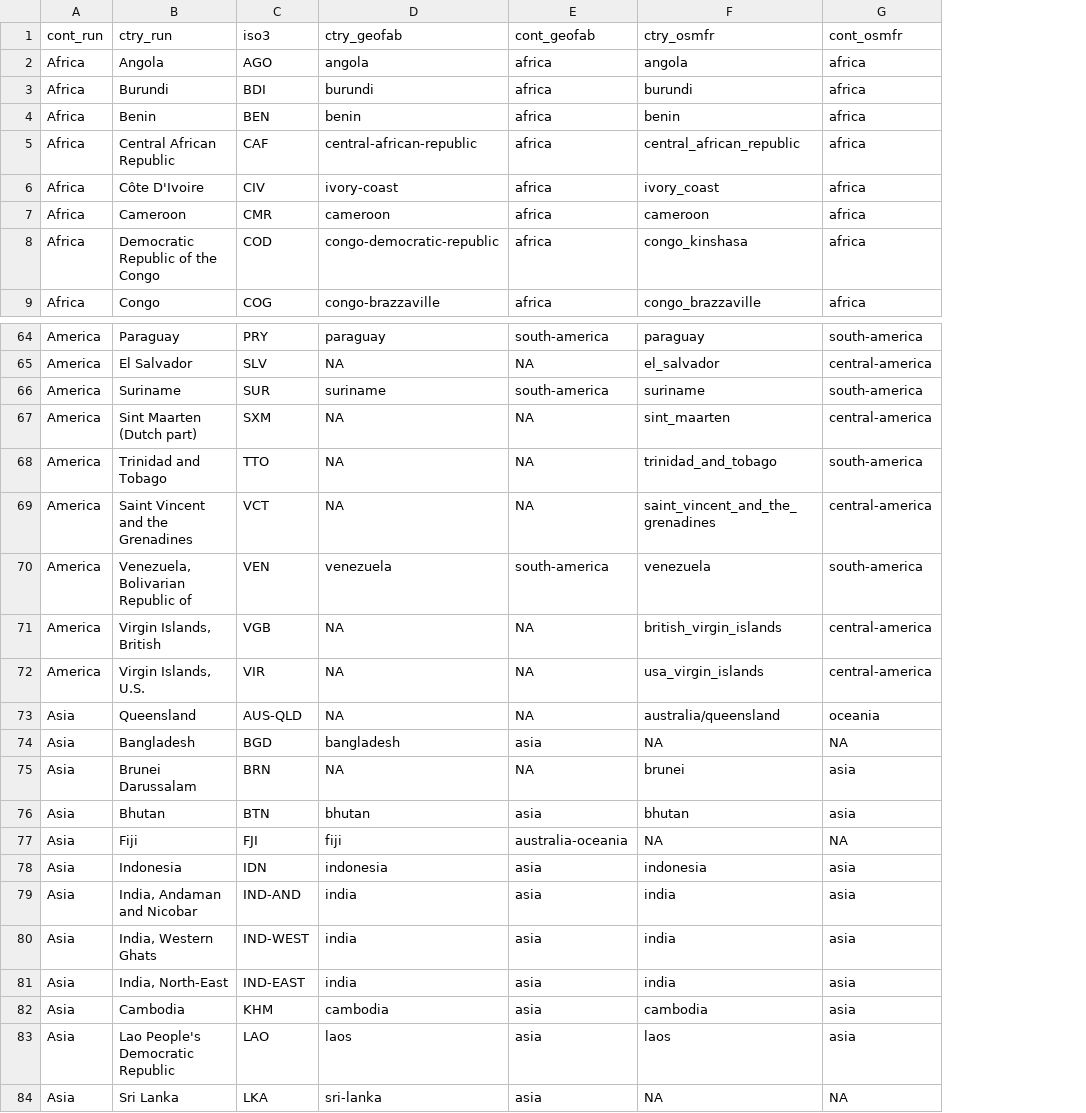
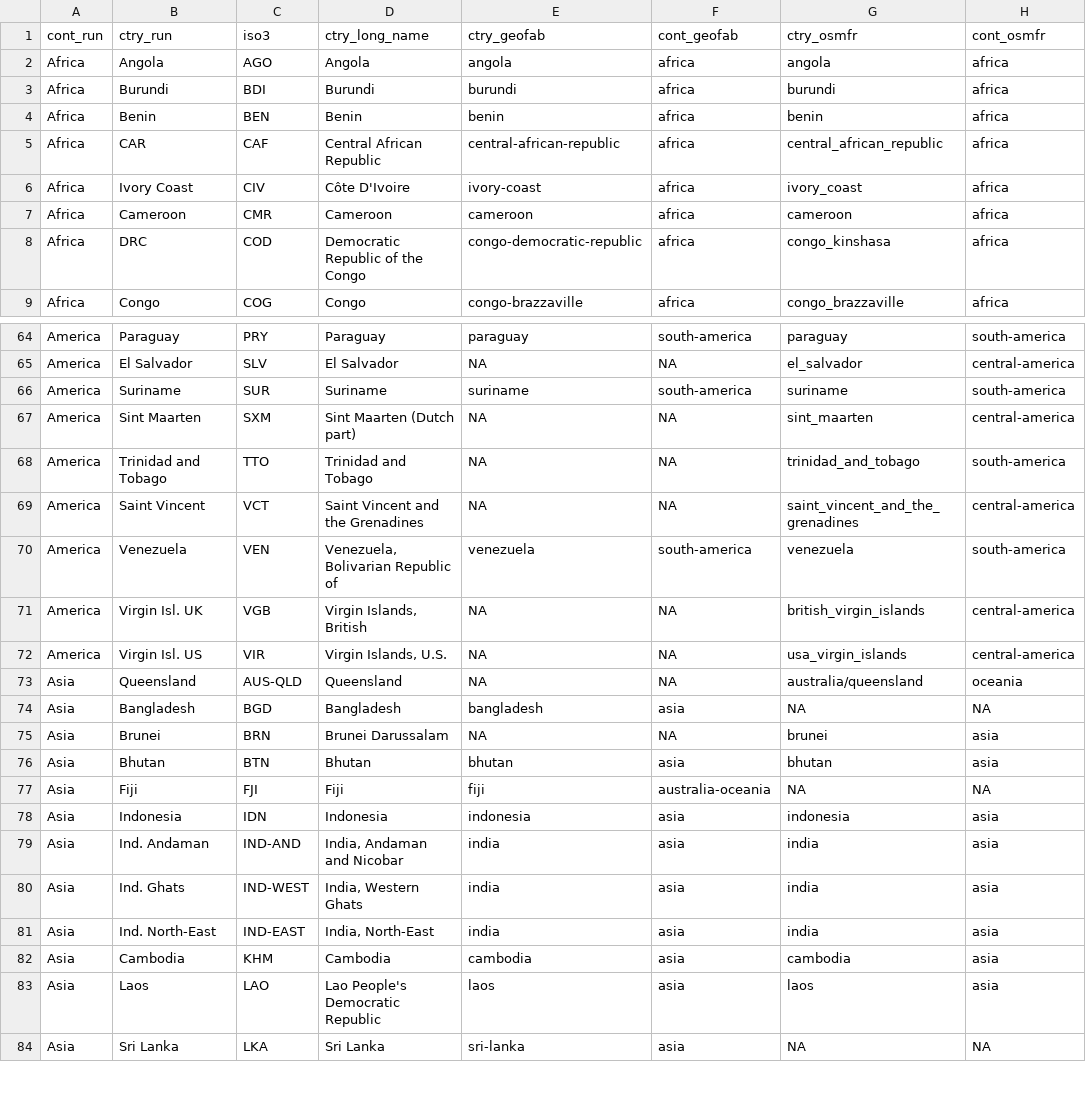
Before and after one commit to ghislainv/forestatrisk-tropics, a CSV file: Analysis/ctry_run.csv, drawn as a sheet; only a part is shown, gaps mark what is left out; the diff covers the shown part only; the diff names each change by its address in the sheet, - before the commit and + after, or states it on an @@ line.

```diff
--- a/Analysis/ctry_run.csv
+++ b/Analysis/ctry_run.csv
+column D (ctry_long_name), rows 2-9: Angola | Burundi | Benin | Central African Republic | Côte D'Ivoire | Cameroon | Democratic Republic of the Congo | Congo; rows 64-84: Paraguay | El Salvador | Suriname | Sint Maarten (Dutch part) | Trinidad and Tobago | Saint Vincent and the Grenadines | Venezuela, Bolivarian Republic of | Virgin Islands, British | Virgin Islands, U.S. | Queensland | Bangladesh | Brunei Darussalam | Bhutan | Fiji | Indonesia | India, Andaman and Nicobar | India, Western Ghats | India, North-East | Cambodia | Lao People's Democratic Republic | Sri Lanka
-B5 (ctry_run): Central African Republic
+B5 (ctry_run): CAR
-B6 (ctry_run): Côte D'Ivoire
+B6 (ctry_run): Ivory Coast
-B8 (ctry_run): Democratic Republic of the Congo
+B8 (ctry_run): DRC
-B67 (ctry_run): Sint Maarten (Dutch part)
+B67 (ctry_run): Sint Maarten
-B69 (ctry_run): Saint Vincent and the Grenadines
+B69 (ctry_run): Saint Vincent
-B70 (ctry_run): Venezuela, Bolivarian Republic of
+B70 (ctry_run): Venezuela
-B71 (ctry_run): Virgin Islands, British
+B71 (ctry_run): Virgin Isl. UK
-B72 (ctry_run): Virgin Islands, U.S.
+B72 (ctry_run): Virgin Isl. US
-B75 (ctry_run): Brunei Darussalam
+B75 (ctry_run): Brunei
-B79 (ctry_run): India, Andaman and Nicobar
+B79 (ctry_run): Ind. Andaman
-B80 (ctry_run): India, Western Ghats
+B80 (ctry_run): Ind. Ghats
-B81 (ctry_run): India, North-East
+B81 (ctry_run): Ind. North-East
-B83 (ctry_run): Lao People's Democratic Republic
+B83 (ctry_run): Laos
```
Also changed, not shown: 1 removed row and 22 edited cells elsewhere in this file, 39 other files.
